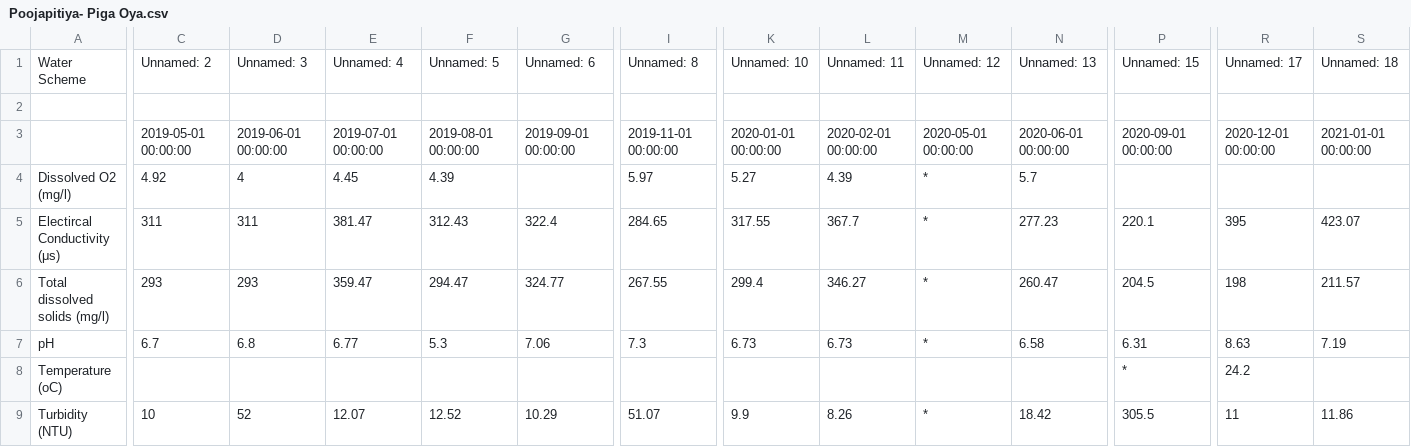
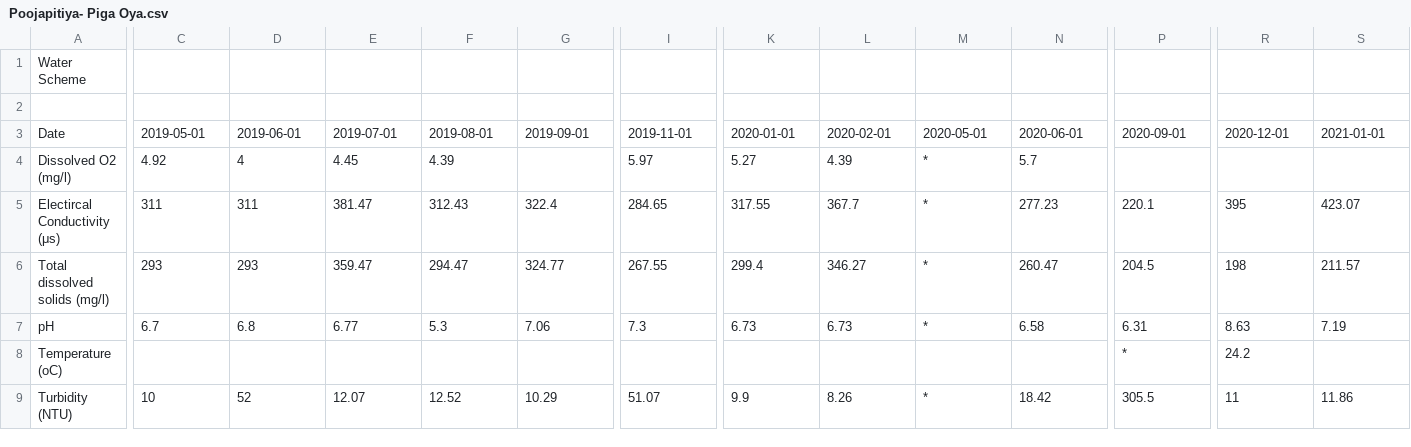
Before and after one commit to Dilshi-1997/WMS-test, a CSV file: Poojapitiya- Piga Oya.csv, drawn as a sheet; only a part is shown, gaps mark what is left out; removed rows and columns are numbered as before the commit, all else as after; rows hold the shown columns only; the diff covers the shown part only; the diff names each change by its address in the sheet, - before the commit and + after, or states it on an @@ line.

Commit message:
Add files via upload

```diff
--- a/Poojapitiya- Piga Oya.csv
+++ b/Poojapitiya- Piga Oya.csv
-C1: Unnamed: 2
+C1: (empty)
-D1: Unnamed: 3
+D1: (empty)
-E1: Unnamed: 4
+E1: (empty)
-F1: Unnamed: 5
+F1: (empty)
-G1: Unnamed: 6
+G1: (empty)
-I1: Unnamed: 8
+I1: (empty)
-K1: Unnamed: 10
+K1: (empty)
-L1: Unnamed: 11
+L1: (empty)
-M1: Unnamed: 12
+M1: (empty)
-N1: Unnamed: 13
+N1: (empty)
-P1: Unnamed: 15
+P1: (empty)
-R1: Unnamed: 17
+R1: (empty)
-S1: Unnamed: 18
+S1: (empty)
-row 3:  | 2019-05-01 00:00:00 | 2019-06-01 00:00:00 | 2019-07-01 00:00:00 | 2019-08-01 00:00:00 | 2019-09-01 00:00:00 | 2019-11-01 00:00:00 | 2020-01-01 00:00:00 | 2020-02-01 00:00:00 | 2020-05-01 00:00:00 | 2020-06-01 00:00:00 | 2020-09-01 00:00:00 | 2020-12-01 00:00:00 | 2021-01-01 00:00:00
+row 3: Date | 2019-05-01 | 2019-06-01 | 2019-07-01 | 2019-08-01 | 2019-09-01 | 2019-11-01 | 2020-01-01 | 2020-02-01 | 2020-05-01 | 2020-06-01 | 2020-09-01 | 2020-12-01 | 2021-01-01
```
Also changed, not shown: 14 edited cells elsewhere in this file.
